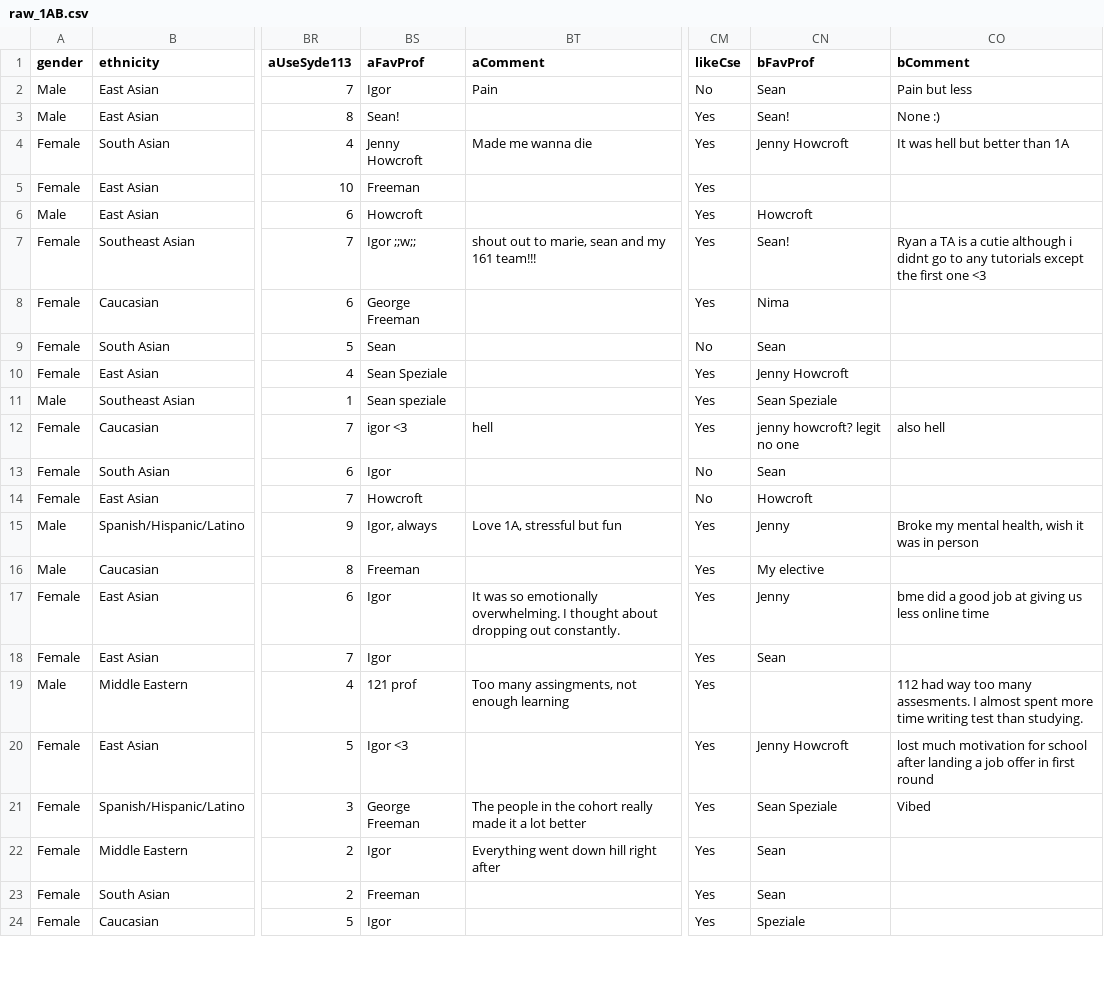
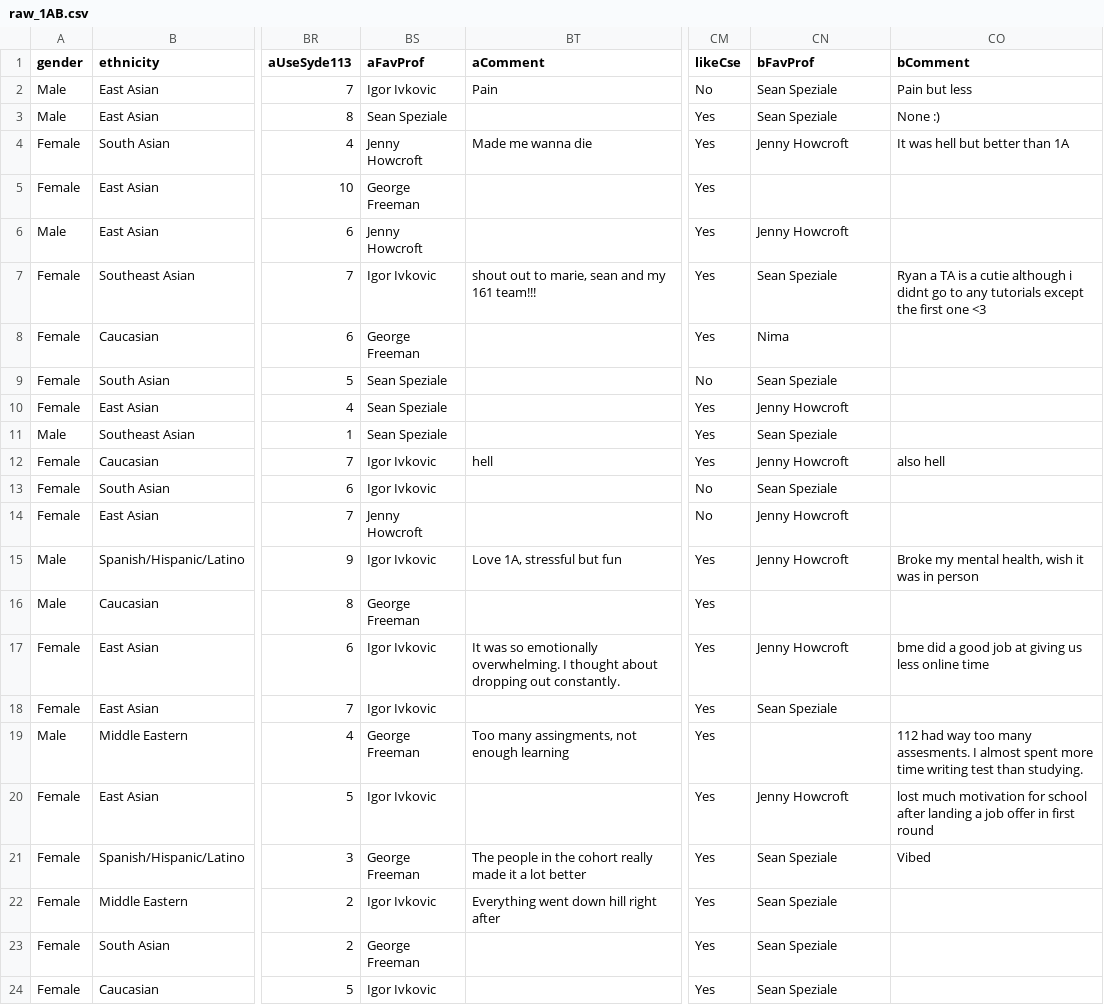
Before and after one commit to JJamali/BME25-Class-Profile, a CSV file: data/datasets/raw_1AB.csv, drawn as a sheet; only a part is shown, gaps mark what is left out; the diff covers the shown part only; the diff names each change by its address in the sheet, - before the commit and + after, or states it on an @@ line.

Commit message:
Clean favProf a+b and add to script

```diff
--- a/data/datasets/raw_1AB.csv
+++ b/data/datasets/raw_1AB.csv
-BS2 (aFavProf): Igor
+BS2 (aFavProf): Igor Ivkovic
-CN2 (bFavProf): Sean
+CN2 (bFavProf): Sean Speziale
-BS3 (aFavProf): Sean!
+BS3 (aFavProf): Sean Speziale
-CN3 (bFavProf): Sean!
+CN3 (bFavProf): Sean Speziale
-BS5 (aFavProf): Freeman
+BS5 (aFavProf): George Freeman
-BS6 (aFavProf): Howcroft
+BS6 (aFavProf): Jenny Howcroft
-CN6 (bFavProf): Howcroft
+CN6 (bFavProf): Jenny Howcroft
-BS7 (aFavProf): Igor ;;w;;
+BS7 (aFavProf): Igor Ivkovic
-CN7 (bFavProf): Sean!
+CN7 (bFavProf): Sean Speziale
-BS9 (aFavProf): Sean
+BS9 (aFavProf): Sean Speziale
-CN9 (bFavProf): Sean
+CN9 (bFavProf): Sean Speziale
-BS11 (aFavProf): Sean speziale
+BS11 (aFavProf): Sean Speziale
-BS12 (aFavProf): igor <3
+BS12 (aFavProf): Igor Ivkovic
-CN12 (bFavProf): jenny howcroft? legit no one
+CN12 (bFavProf): Jenny Howcroft
-BS13 (aFavProf): Igor
+BS13 (aFavProf): Igor Ivkovic
-CN13 (bFavProf): Sean
+CN13 (bFavProf): Sean Speziale
-BS14 (aFavProf): Howcroft
+BS14 (aFavProf): Jenny Howcroft
-CN14 (bFavProf): Howcroft
+CN14 (bFavProf): Jenny Howcroft
-BS15 (aFavProf): Igor, always
+BS15 (aFavProf): Igor Ivkovic
-CN15 (bFavProf): Jenny
+CN15 (bFavProf): Jenny Howcroft
-BS16 (aFavProf): Freeman
+BS16 (aFavProf): George Freeman
-CN16 (bFavProf): My elective
+CN16 (bFavProf): (empty)
-BS17:BS18 (aFavProf): Igor
+BS17:BS18 (aFavProf): Igor Ivkovic
-CN17 (bFavProf): Jenny
+CN17 (bFavProf): Jenny Howcroft
-CN18 (bFavProf): Sean
+CN18 (bFavProf): Sean Speziale
-BS19 (aFavProf): 121 prof
+BS19 (aFavProf): George Freeman
-BS20 (aFavProf): Igor <3
+BS20 (aFavProf): Igor Ivkovic
-BS22 (aFavProf): Igor
+BS22 (aFavProf): Igor Ivkovic
-CN22:CN23 (bFavProf): Sean
+CN22:CN23 (bFavProf): Sean Speziale
-BS23 (aFavProf): Freeman
+BS23 (aFavProf): George Freeman
-BS24 (aFavProf): Igor
+BS24 (aFavProf): Igor Ivkovic
-CN24 (bFavProf): Speziale
+CN24 (bFavProf): Sean Speziale
```
Also changed, not shown: 82 edited cells elsewhere in this file, 1 other file.
